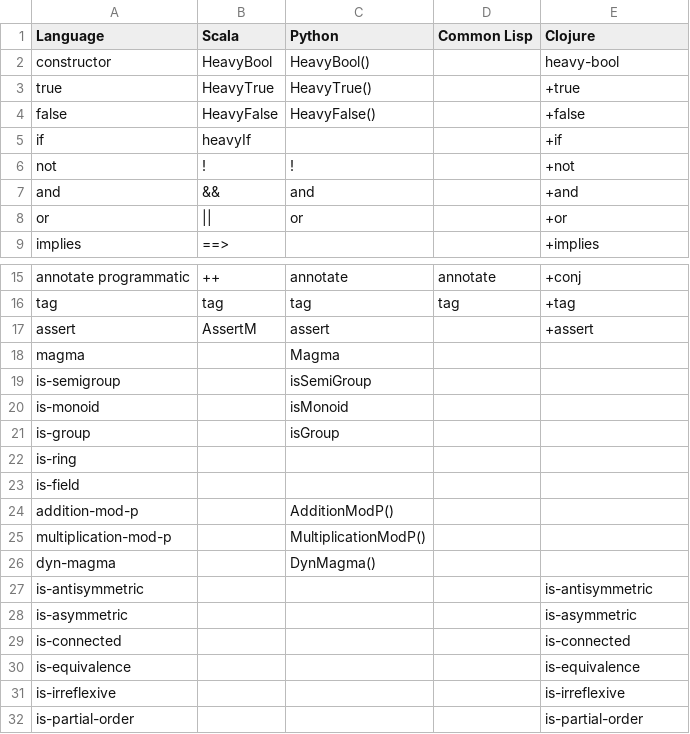
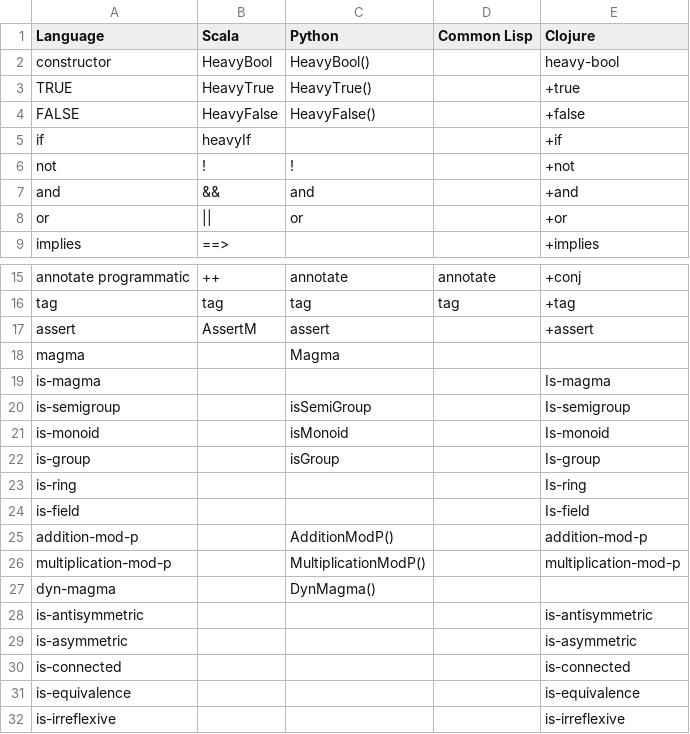
Before and after one commit to jimka2001/heavybool, a CSV file: doc/features.csv, drawn as a sheet; only a part is shown, gaps mark what is left out; the shorter side is filled out with more unchanged rows; addresses are those after the commit; the diff names each change by its address in the sheet, - before the commit and + after, or states it on an @@ line.

Commit message:
updated csv

```diff
--- a/doc/features.csv
+++ b/doc/features.csv
-A3 (Language): true
+A3 (Language): TRUE
-A4 (Language): false
+A4 (Language): FALSE
+row 19: is-magma |  |  |  | Is-magma
-E20 (Clojure): (empty)
+E20 (Clojure): Is-semigroup
-E21 (Clojure): (empty)
+E21 (Clojure): Is-monoid
-E22 (Clojure): (empty)
+E22 (Clojure): Is-group
-E23 (Clojure): (empty)
+E23 (Clojure): Is-ring
-E24 (Clojure): (empty)
+E24 (Clojure): Is-field
-E25 (Clojure): (empty)
+E25 (Clojure): addition-mod-p
-E26 (Clojure): (empty)
+E26 (Clojure): multiplication-mod-p
```
